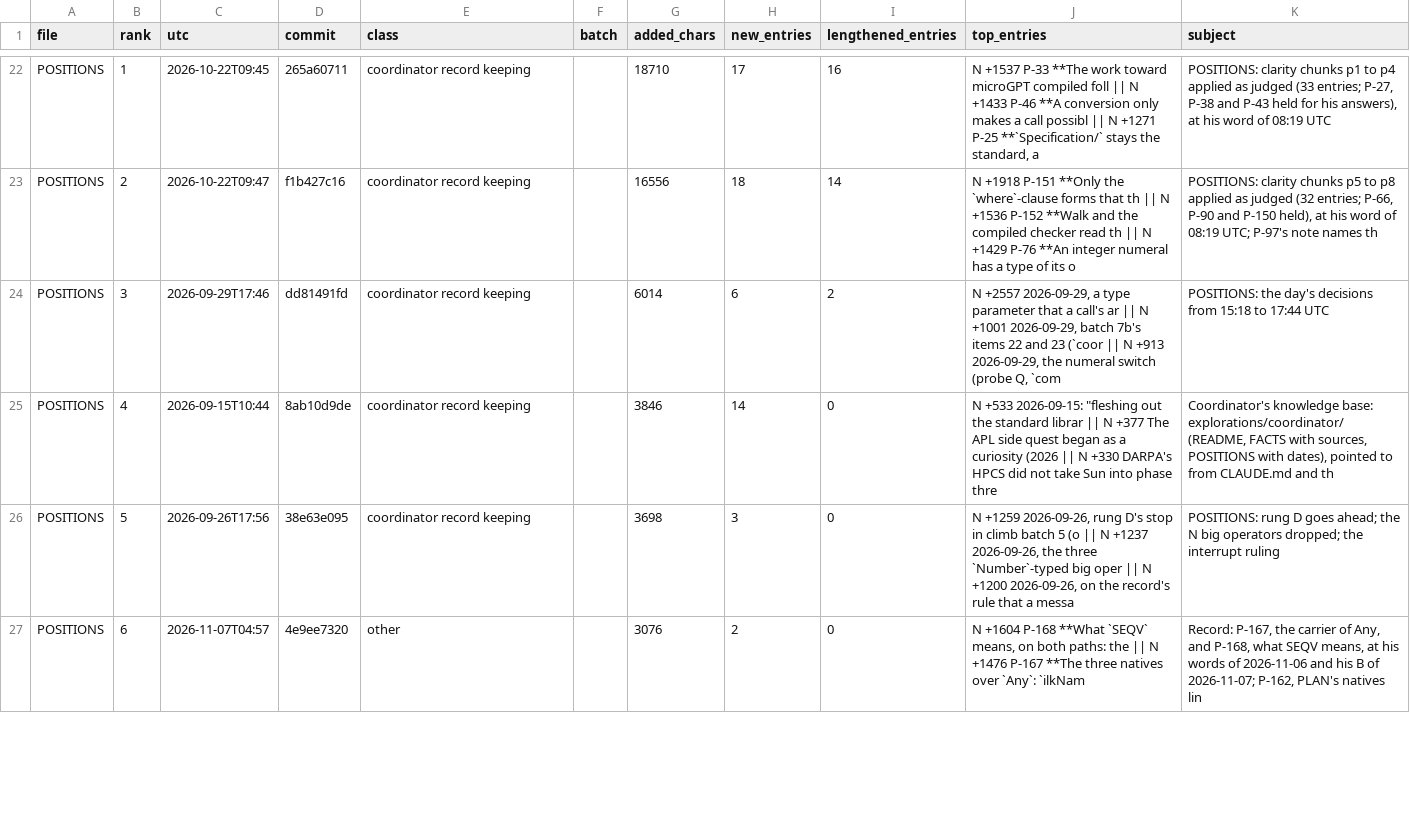
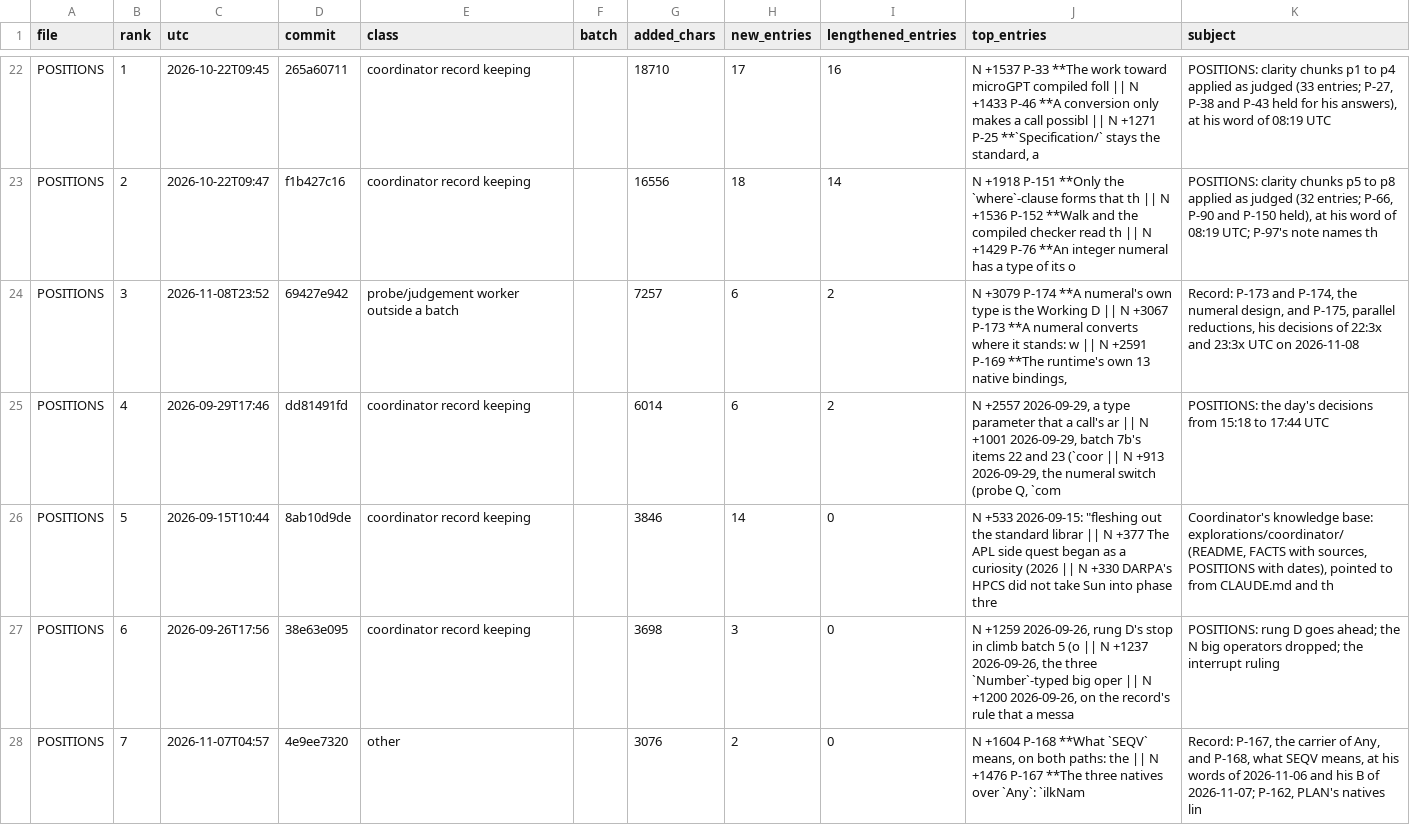
Before and after one commit to palimondo/fortress, a CSV file: explorations/coordinator/process-engineering/record-growth/top-additions.csv, drawn as a sheet; only a part is shown, gaps mark what is left out; the diff covers the shown part only.

```diff
--- a/explorations/coordinator/process-engineering/record-growth/top-additions.csv
+++ b/explorations/coordinator/process-engineering/record-growth/top-additions.csv
@@ -23,5 +23,6 @@ POSITIONS,1,2026-10-22T09:45,265a60711,coordinator record keeping,,18710,17,16,"
 POSITIONS,2,2026-10-22T09:47,f1b427c16,coordinator record keeping,,16556,18,14,N +1918 P-151 **Only the `where`-clause forms that th || N +1536 P-152 **Walk and the compiled checker read th || N +1429 P-76 **An integer numeral has a type of its o,"POSITIONS: clarity chunks p5 to p8 applied as judged (32 entries; P-66, P-90 and P-150 held), at his word of 08:19 UTC; P-97's note names th"
-POSITIONS,3,2026-09-29T17:46,dd81491fd,coordinator record keeping,,6014,6,2,"N +2557 2026-09-29, a type parameter that a call's ar || N +1001 2026-09-29, batch 7b's items 22 and 23 (`coor || N +913 2026-09-29, the numeral switch (probe Q, `com",POSITIONS: the day's decisions from 15:18 to 17:44 UTC
-POSITIONS,4,2026-09-15T10:44,8ab10d9de,coordinator record keeping,,3846,14,0,"N +533 2026-09-15: ""fleshing out the standard librar || N +377 The APL side quest began as a curiosity (2026 || N +330 DARPA's HPCS did not take Sun into phase thre","Coordinator's knowledge base: explorations/coordinator/ (README, FACTS with sources, POSITIONS with dates), pointed to from CLAUDE.md and th"
-POSITIONS,5,2026-09-26T17:56,38e63e095,coordinator record keeping,,3698,3,0,"N +1259 2026-09-26, rung D's stop in climb batch 5 (o || N +1237 2026-09-26, the three `Number`-typed big oper || N +1200 2026-09-26, on the record's rule that a messa",POSITIONS: rung D goes ahead; the N big operators dropped; the interrupt ruling
-POSITIONS,6,2026-11-07T04:57,4e9ee7320,other,,3076,2,0,"N +1604 P-168 **What `SEQV` means, on both paths: the || N +1476 P-167 **The three natives over `Any`: `ilkNam","Record: P-167, the carrier of Any, and P-168, what SEQV means, at his words of 2026-11-06 and his B of 2026-11-07; P-162, PLAN's natives lin"
+POSITIONS,3,2026-11-08T23:52,69427e942,probe/judgement worker outside a batch,,7257,6,2,"N +3079 P-174 **A numeral's own type is the Working D || N +3067 P-173 **A numeral converts where it stands: w || N +2591 P-169 **The runtime's own 13 native bindings,","Record: P-173 and P-174, the numeral design, and P-175, parallel reductions, his decisions of 22:3x and 23:3x UTC on 2026-11-08"
+POSITIONS,4,2026-09-29T17:46,dd81491fd,coordinator record keeping,,6014,6,2,"N +2557 2026-09-29, a type parameter that a call's ar || N +1001 2026-09-29, batch 7b's items 22 and 23 (`coor || N +913 2026-09-29, the numeral switch (probe Q, `com",POSITIONS: the day's decisions from 15:18 to 17:44 UTC
+POSITIONS,5,2026-09-15T10:44,8ab10d9de,coordinator record keeping,,3846,14,0,"N +533 2026-09-15: ""fleshing out the standard librar || N +377 The APL side quest began as a curiosity (2026 || N +330 DARPA's HPCS did not take Sun into phase thre","Coordinator's knowledge base: explorations/coordinator/ (README, FACTS with sources, POSITIONS with dates), pointed to from CLAUDE.md and th"
+POSITIONS,6,2026-09-26T17:56,38e63e095,coordinator record keeping,,3698,3,0,"N +1259 2026-09-26, rung D's stop in climb batch 5 (o || N +1237 2026-09-26, the three `Number`-typed big oper || N +1200 2026-09-26, on the record's rule that a messa",POSITIONS: rung D goes ahead; the N big operators dropped; the interrupt ruling
+POSITIONS,7,2026-11-07T04:57,4e9ee7320,other,,3076,2,0,"N +1604 P-168 **What `SEQV` means, on both paths: the || N +1476 P-167 **The three natives over `Any`: `ilkNam","Record: P-167, the carrier of Any, and P-168, what SEQV means, at his words of 2026-11-06 and his B of 2026-11-07; P-162, PLAN's natives lin"
```
Also changed, not shown: 1 removed row and 3 edited cells elsewhere in this file, explorations/coordinator/process-engineering/record-growth/by-day.csv, explorations/coordinator/process-engineering/record-growth/landings.csv, 8 other files.
